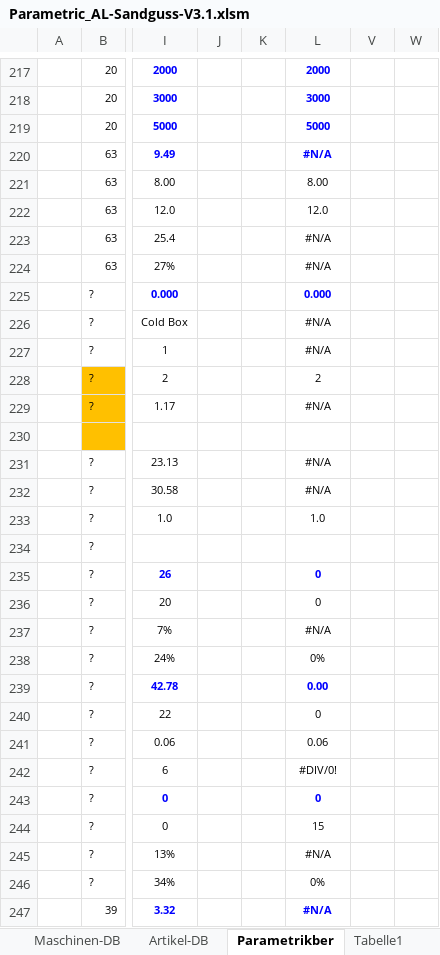
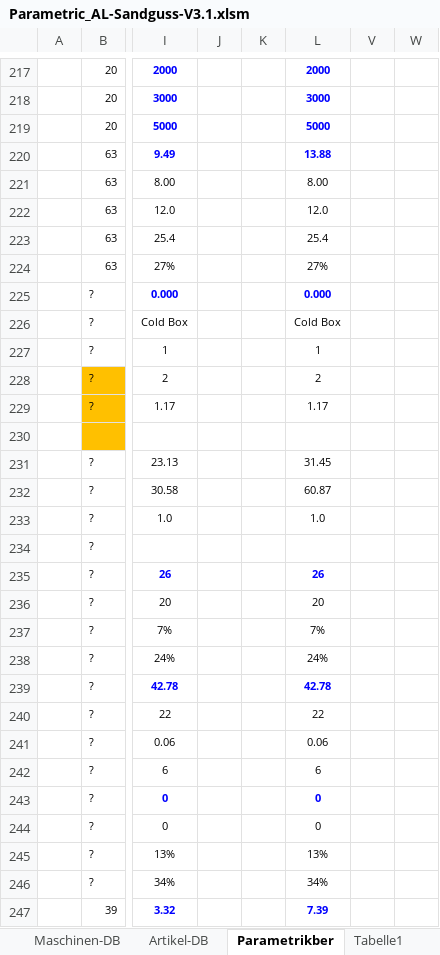
Before and after one commit to sd-ra/GussKalk, an Excel workbook: Excel/Parametric_AL-Sandguss-V3.1.xlsm, sheet Parametrikber, drawn as a sheet; only a part is shown, gaps mark what is left out; values as stored, in another font and other column widths than the file's, no borders; 2 other sheets too large or unreadable and not compared; the diff covers the shown part only; the diff names each change by its address in the sheet, - before the commit and + after, or states it on an @@ line.

```diff
--- a/Excel/Parametric_AL-Sandguss-V3.1.xlsm (sheet Parametrikber)
+++ b/Excel/Parametric_AL-Sandguss-V3.1.xlsm (sheet Parametrikber)
-L220: #N/A
+L220: 13.88
-L223: #N/A
+L223: 25.4
-L224: #N/A
+L224: 27%
-L226: #N/A
+L226: Cold Box
-L227: #N/A
+L227: 1
-L229: #N/A
+L229: 1.17
-L231: #N/A
+L231: 31.45
-L232: #N/A
+L232: 60.87
-L235: 0
+L235: 26
-L236: 0
+L236: 20
-L237: #N/A
+L237: 7%
-L238: 0%
+L238: 24%
-L239: 0.00
+L239: 42.78
-L240: 0
+L240: 22
-L242: #DIV/0!
+L242: 6
-L244: 15
+L244: 0
-L245: #N/A
+L245: 13%
-L246: 0%
+L246: 34%
-L247: #N/A
+L247: 7.39
```
Also changed, not shown: 205 edited cells elsewhere in this sheet, sheet Refkalkulation, sheet Charts, charts or pictures.
